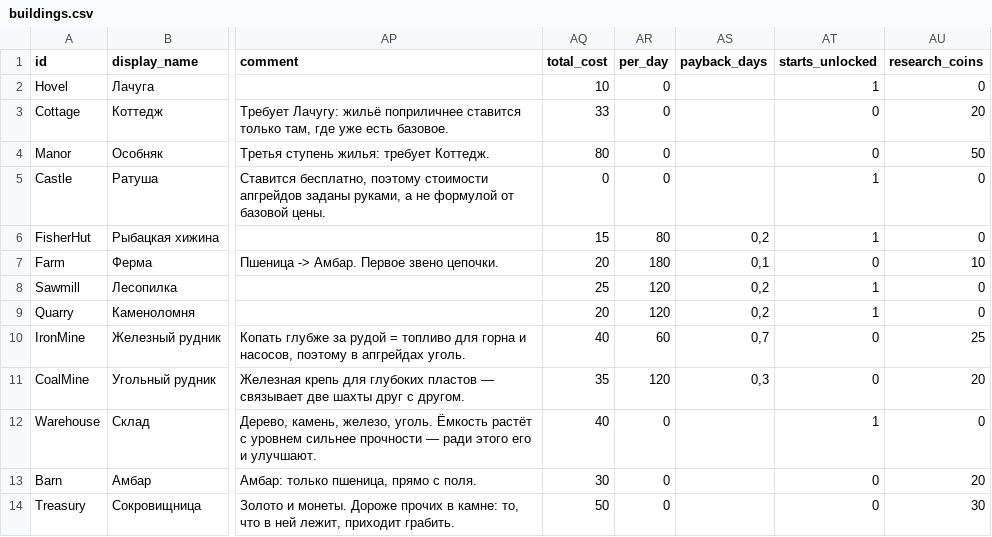
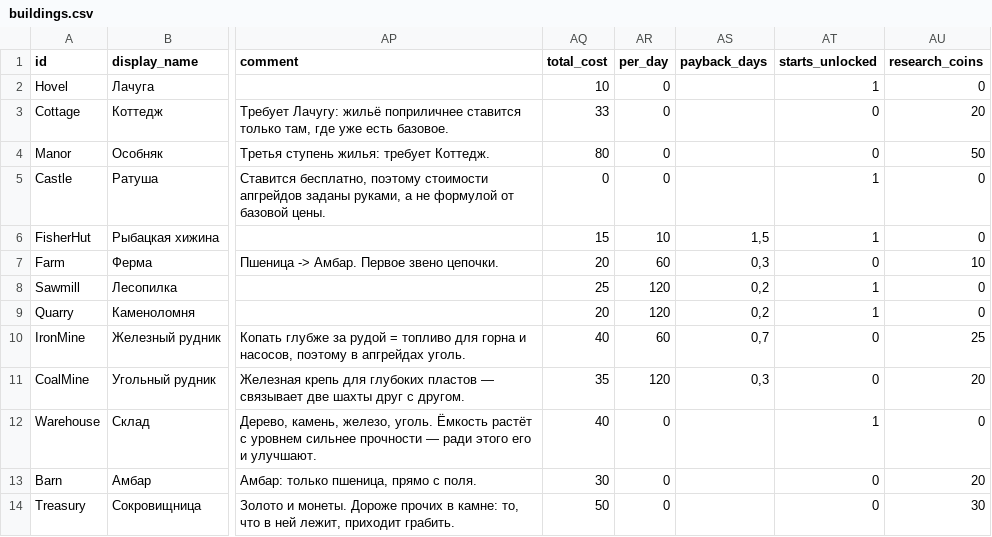
Before and after one commit to Safronov-Siarhei/CityBuilding, a CSV file: Assets/_Project/Balance/buildings.csv, drawn as a sheet; only a part is shown, gaps mark what is left out; the diff names each change by its address in the sheet, - before the commit and + after, or states it on an @@ line.

```diff
--- a/Assets/_Project/Balance/buildings.csv
+++ b/Assets/_Project/Balance/buildings.csv
-AR6 (per_day): 80
+AR6 (per_day): 10
-AS6 (payback_days): 0,2
+AS6 (payback_days): 1,5
-AR7 (per_day): 180
+AR7 (per_day): 60
-AS7 (payback_days): 0,1
+AS7 (payback_days): 0,3
```
